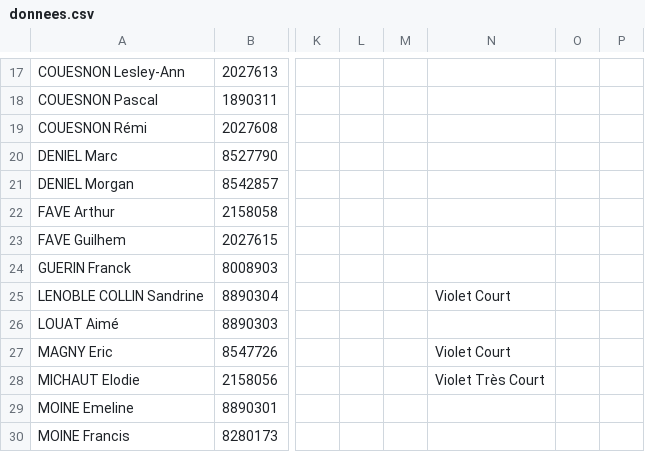
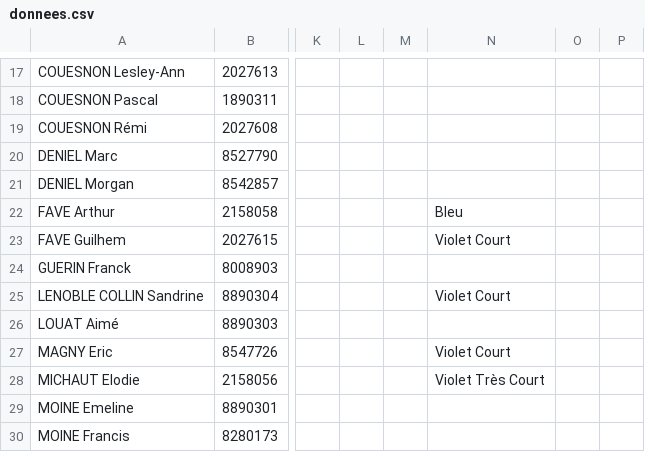
Before and after one commit to erikpier2/ycone_result_09, a CSV file: donnees.csv, drawn as a sheet; only a part is shown, gaps mark what is left out; the diff names each change by its address in the sheet, - before the commit and + after, or states it on an @@ line.

```diff
--- a/donnees.csv
+++ b/donnees.csv
-N22: (empty)
+N22: Bleu
-N23: (empty)
+N23: Violet Court
```
Also changed, not shown: 1 other file.
